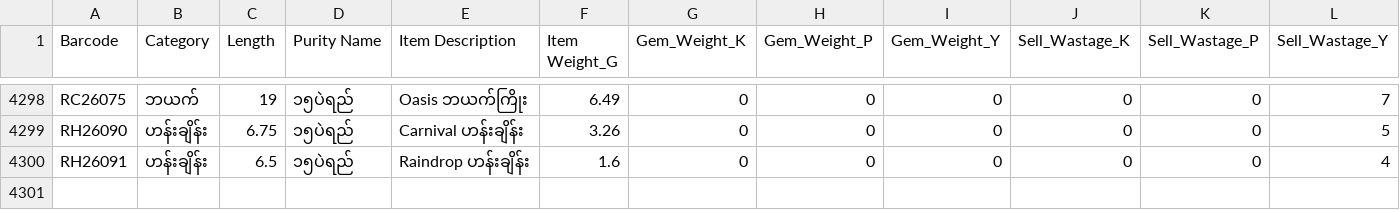
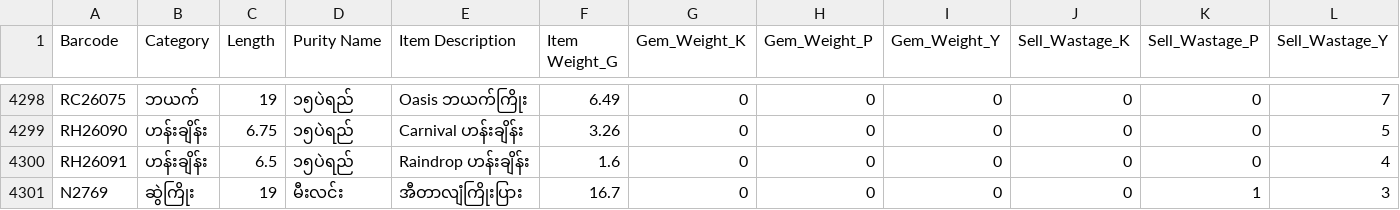
Before and after one commit to Eitaylay/tinyshwesayin, a CSV file: regularstockentry.csv, drawn as a sheet; only a part is shown, gaps mark what is left out; rows hold the shown columns only; the diff names each change by its address in the sheet, - before the commit and + after, or states it on an @@ line.

Commit message:
Update regularstockentry.csv via uploader

```diff
--- a/regularstockentry.csv
+++ b/regularstockentry.csv
+row 4301: N2769 | ဆွဲကြိုး | 19 | မီးလင်း | အီတာလျံကြိုးပြား | 16.7 | 0 | 0 | 0 | 0 | 1 | 3
```
